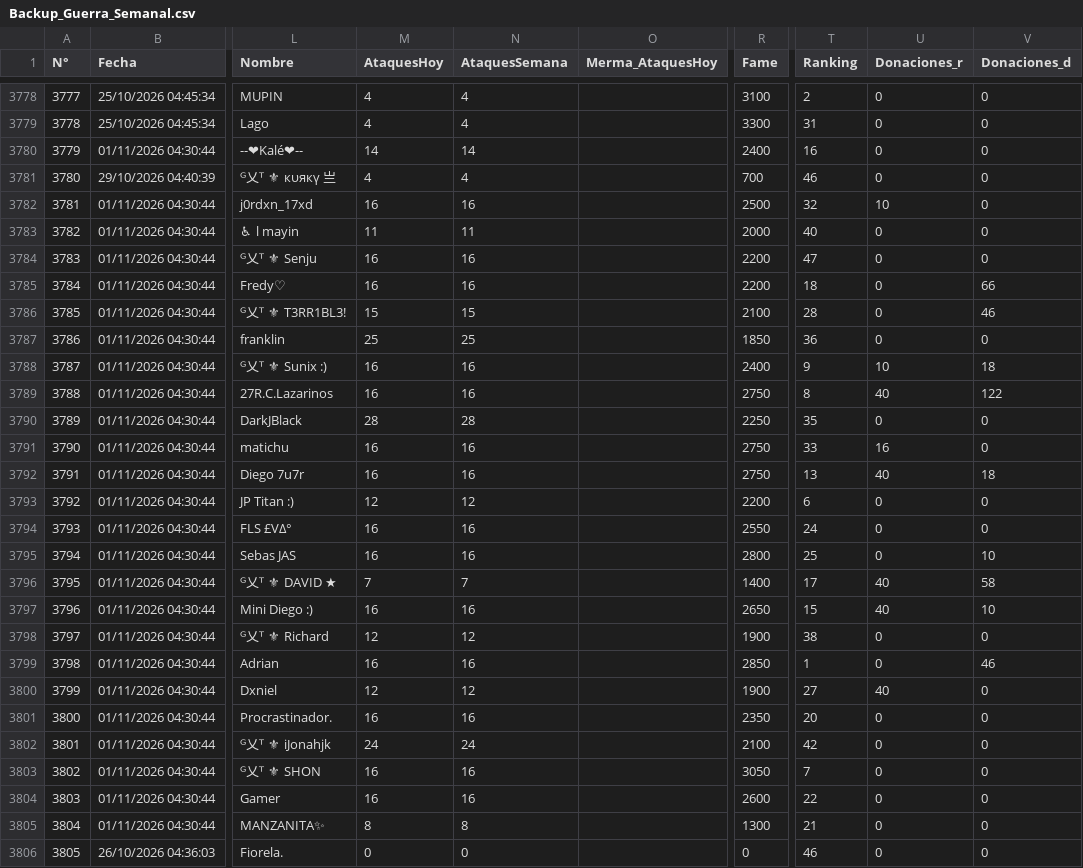
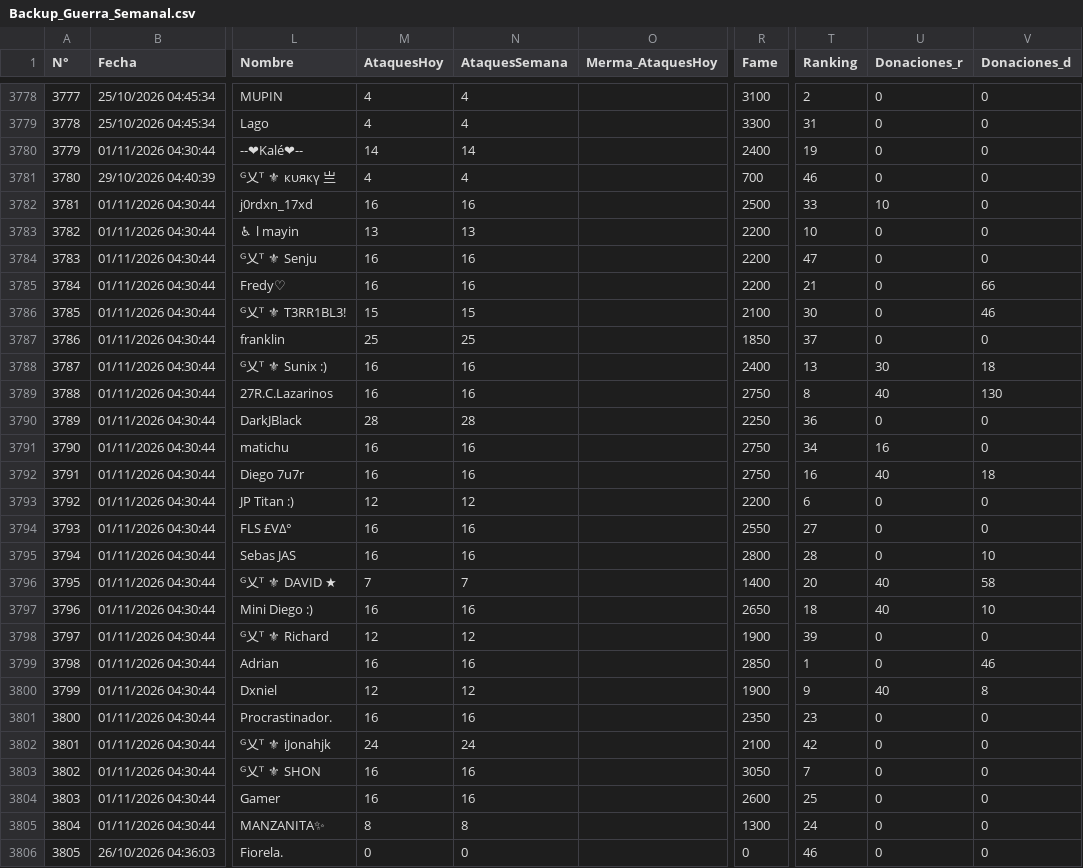
Before and after one commit to GrupoTerna/Backend, a CSV file: Datos descargados/CSV/Tampermonkey/Backup_Guerra_Semanal.csv, drawn as a sheet; only a part is shown, gaps mark what is left out; the diff covers the shown part only; the diff names each change by its address in the sheet, - before the commit and + after, or states it on an @@ line.

```diff
--- a/Datos descargados/CSV/Tampermonkey/Backup_Guerra_Semanal.csv
+++ b/Datos descargados/CSV/Tampermonkey/Backup_Guerra_Semanal.csv
-T3780 (Ranking): 16
+T3780 (Ranking): 19
-T3782 (Ranking): 32
+T3782 (Ranking): 33
-M3783 (AtaquesHoy): 11
+M3783 (AtaquesHoy): 13
-N3783 (AtaquesSemana): 11
+N3783 (AtaquesSemana): 13
-R3783 (Fame): 2000
+R3783 (Fame): 2200
-T3783 (Ranking): 40
+T3783 (Ranking): 10
-T3785 (Ranking): 18
+T3785 (Ranking): 21
-T3786 (Ranking): 28
+T3786 (Ranking): 30
-T3787 (Ranking): 36
+T3787 (Ranking): 37
-T3788 (Ranking): 9
+T3788 (Ranking): 13
-U3788 (Donaciones_r): 10
+U3788 (Donaciones_r): 30
-V3789 (Donaciones_d): 122
+V3789 (Donaciones_d): 130
-T3790 (Ranking): 35
+T3790 (Ranking): 36
-T3791 (Ranking): 33
+T3791 (Ranking): 34
-T3792 (Ranking): 13
+T3792 (Ranking): 16
-T3794 (Ranking): 24
+T3794 (Ranking): 27
-T3795 (Ranking): 25
+T3795 (Ranking): 28
-T3796 (Ranking): 17
+T3796 (Ranking): 20
-T3797 (Ranking): 15
+T3797 (Ranking): 18
-T3798 (Ranking): 38
+T3798 (Ranking): 39
-T3800 (Ranking): 27
+T3800 (Ranking): 9
-V3800 (Donaciones_d): 0
+V3800 (Donaciones_d): 8
-T3801 (Ranking): 20
+T3801 (Ranking): 23
-T3804 (Ranking): 22
+T3804 (Ranking): 25
-T3805 (Ranking): 21
+T3805 (Ranking): 24
```
Also changed, not shown: 69 edited cells elsewhere in this file, Datos descargados/CSV/Tampermonkey/Correcciones_RiverRace_Pendientes.csv, Datos descargados/CSV/Tampermonkey/Log_Tampermonkey_HistorialGuerra.csv, 6 other files.
